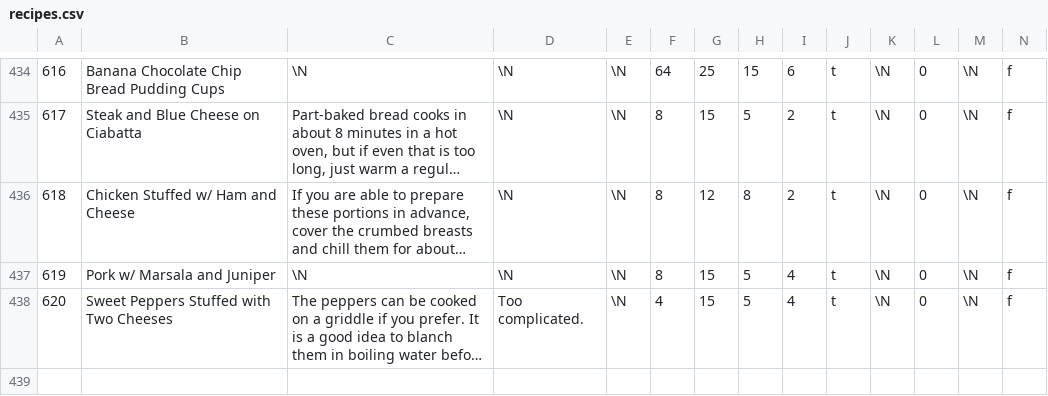
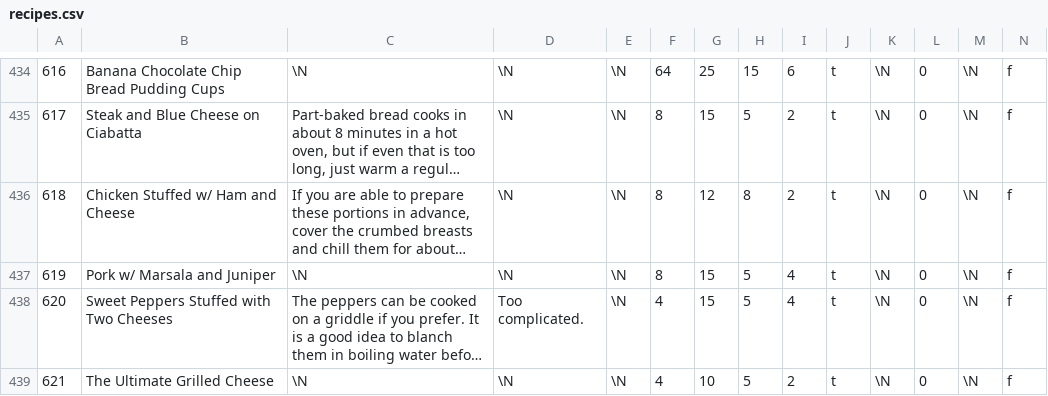
Before and after one commit to gscanlon21/a-feast-a-day, a CSV file: .backups/recipes.csv, drawn as a sheet; only a part is shown, gaps mark what is left out; long unchanged cells end in …; rows hold the shown columns only; the diff covers the shown part only; the diff names each change by its address in the sheet, - before the commit and + after, or states it on an @@ line.

```diff
--- a/.backups/recipes.csv
+++ b/.backups/recipes.csv
+row 439: 621 | The Ultimate Grilled Cheese | \N | \N | \N | 4 | 10 | 5 | 2 | t | \N | 0 | \N | f
```
Also changed, not shown: 1 added row and 4 edited cells elsewhere in this file, .backups/ingredients.csv, 5 other files.
